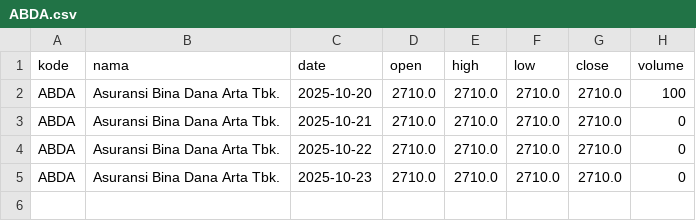
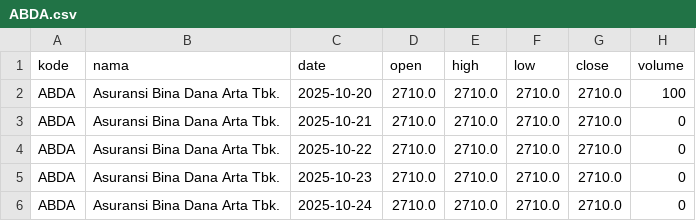
Before and after one commit to queryflow-ai/indonesia-bank-stock-dataset, a CSV file: datasets/ABDA/ABDA.csv, drawn as a sheet.

```diff
--- a/datasets/ABDA/ABDA.csv
+++ b/datasets/ABDA/ABDA.csv
@@ -5 +5,2 @@ ABDA,Asuransi Bina Dana Arta Tbk.,2025-10-22,2710.0,2710.0,2710.0,2710.0,0
 ABDA,Asuransi Bina Dana Arta Tbk.,2025-10-23,2710.0,2710.0,2710.0,2710.0,0
+ABDA,Asuransi Bina Dana Arta Tbk.,2025-10-24,2710.0,2710.0,2710.0,2710.0,0
```
Also changed, not shown: datasets/DEFI/DEFI.csv, datasets/OCAP/OCAP.csv, 4 other files.
